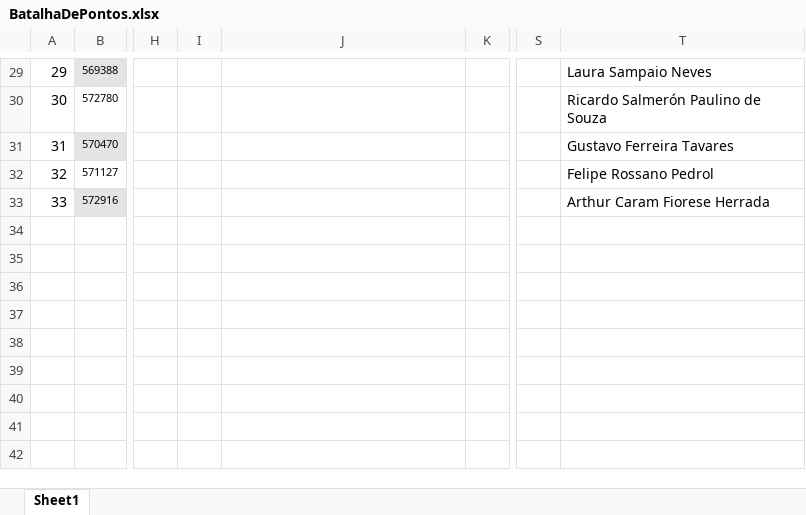
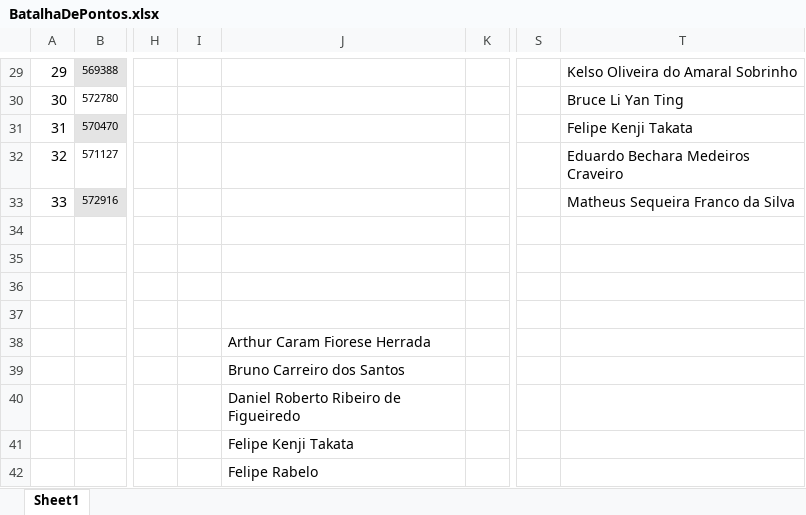
Before and after one commit to PatriciaAngelini/1ESPI, an Excel workbook: BatalhaDePontos.xlsx, sheet Sheet1, drawn as a sheet; only a part is shown, gaps mark what is left out; values as stored, in another font and other column widths than the file's, no borders; the diff covers the shown part only; the diff names each change by its address in the sheet, - before the commit and + after, or states it on an @@ line.

```diff
--- a/BatalhaDePontos.xlsx (sheet Sheet1)
+++ b/BatalhaDePontos.xlsx (sheet Sheet1)
-T29: Laura Sampaio Neves
+T29: Kelso Oliveira do Amaral Sobrinho
-T30: Ricardo Salmerón Paulino de Souza
+T30: Bruce Li Yan Ting
-T31: Gustavo Ferreira Tavares
+T31: Felipe Kenji Takata
-T32: Felipe Rossano Pedrol
+T32: Eduardo Bechara Medeiros Craveiro
-T33: Arthur Caram Fiorese Herrada
+T33: Matheus Sequeira Franco da Silva
-J38: (empty)
+J38: Arthur Caram Fiorese Herrada
-J39: (empty)
+J39: Bruno Carreiro dos Santos
-J40: (empty)
+J40: Daniel Roberto Ribeiro de Figueiredo
-J41: (empty)
+J41: Felipe Kenji Takata
-J42: (empty)
+J42: Felipe Rabelo
```
Also changed, not shown: 20 added rows and 37 edited cells elsewhere in this sheet.
